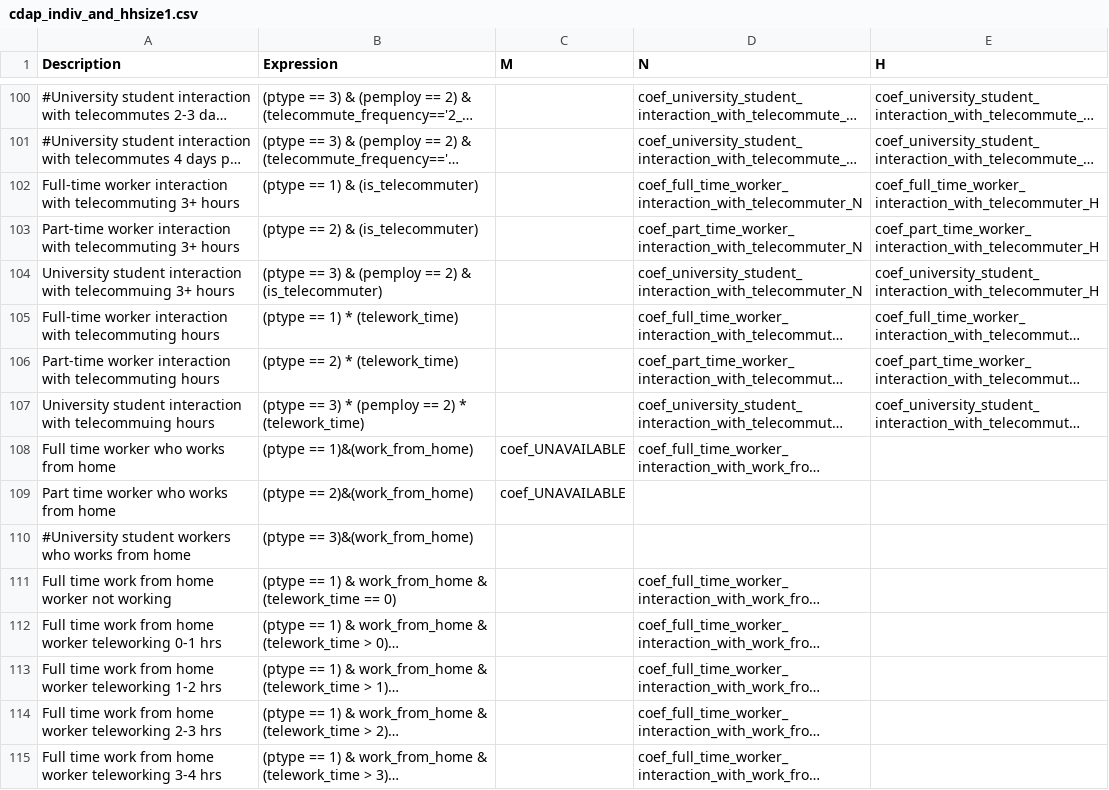
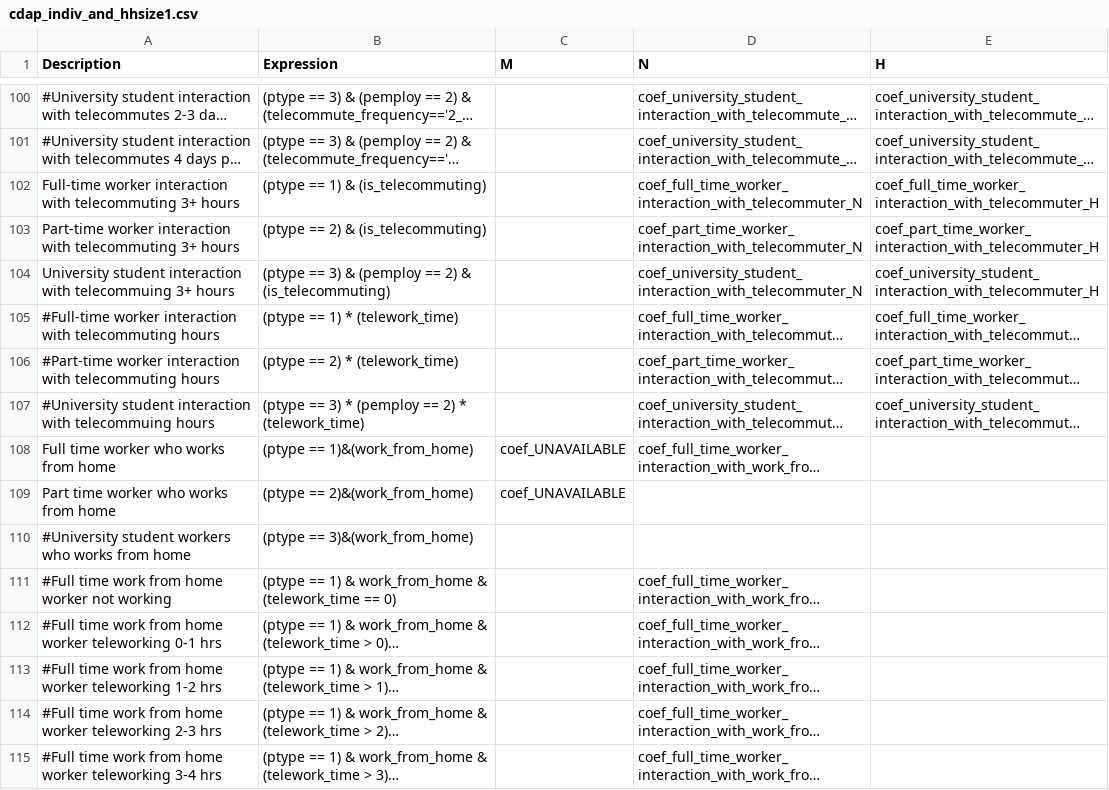
Before and after one commit to psrc/psrc_activitysim, a CSV file: configs_dev/cdap_indiv_and_hhsize1.csv, drawn as a sheet; only a part is shown, gaps mark what is left out; long unchanged cells end in …; the diff covers the shown part only; the diff names each change by its address in the sheet, - before the commit and + after, or states it on an @@ line.

```diff
--- a/configs_dev/cdap_indiv_and_hhsize1.csv
+++ b/configs_dev/cdap_indiv_and_hhsize1.csv
-B102 (Expression): (ptype == 1) & (is_telecommuter)
+B102 (Expression): (ptype == 1) & (is_telecommuting)
-B103 (Expression): (ptype == 2) & (is_telecommuter)
+B103 (Expression): (ptype == 2) & (is_telecommuting)
-B104 (Expression): …2) & (is_telecommuter)
+B104 (Expression): …2) & (is_telecommuting)
-A105 (Description): Full-time worker interaction…
+A105 (Description): #Full-time worker interaction…
-A106 (Description): Part-time worker interaction…
+A106 (Description): #Part-time worker interaction…
-A107 (Description): University student interaction…
+A107 (Description): #University student interaction…
-A111 (Description): Full time work from home worker not working
+A111 (Description): #Full time work from home worker not working
-A112 (Description): Full time work…
+A112 (Description): #Full time work…
-A113 (Description): Full time work…
+A113 (Description): #Full time work…
-A114 (Description): Full time work…
+A114 (Description): #Full time work…
-A115 (Description): Full time work…
+A115 (Description): #Full time work…
```
Also changed, not shown: 35 edited cells elsewhere in this file, configs_dev/annotate_persons.csv, configs_dev/non_mandatory_tour_frequency.csv, 2 other files.
